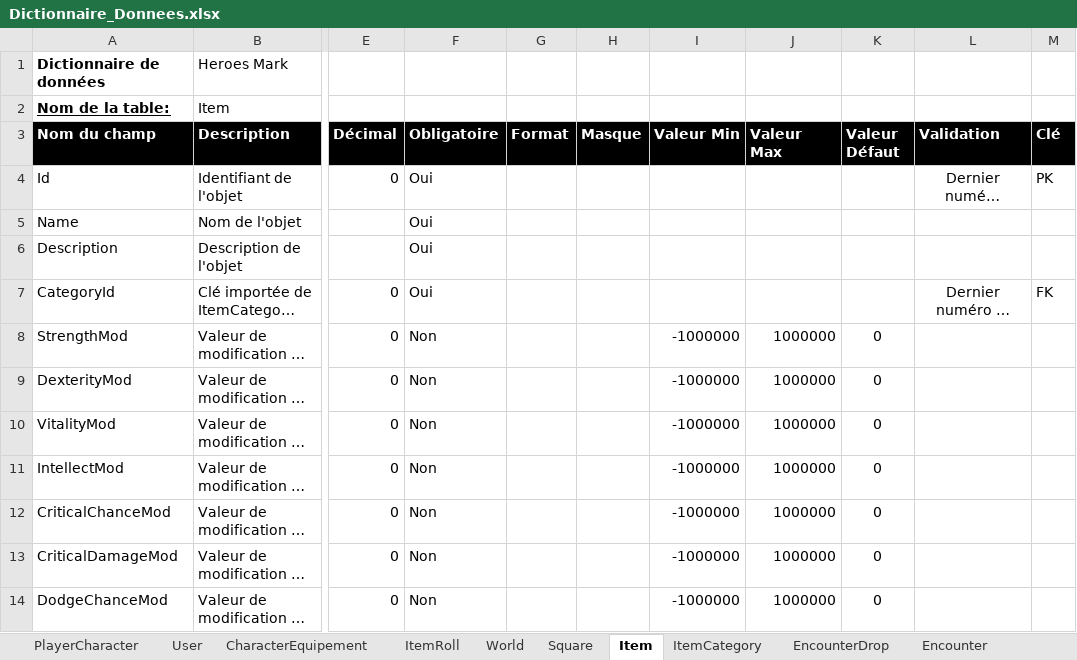
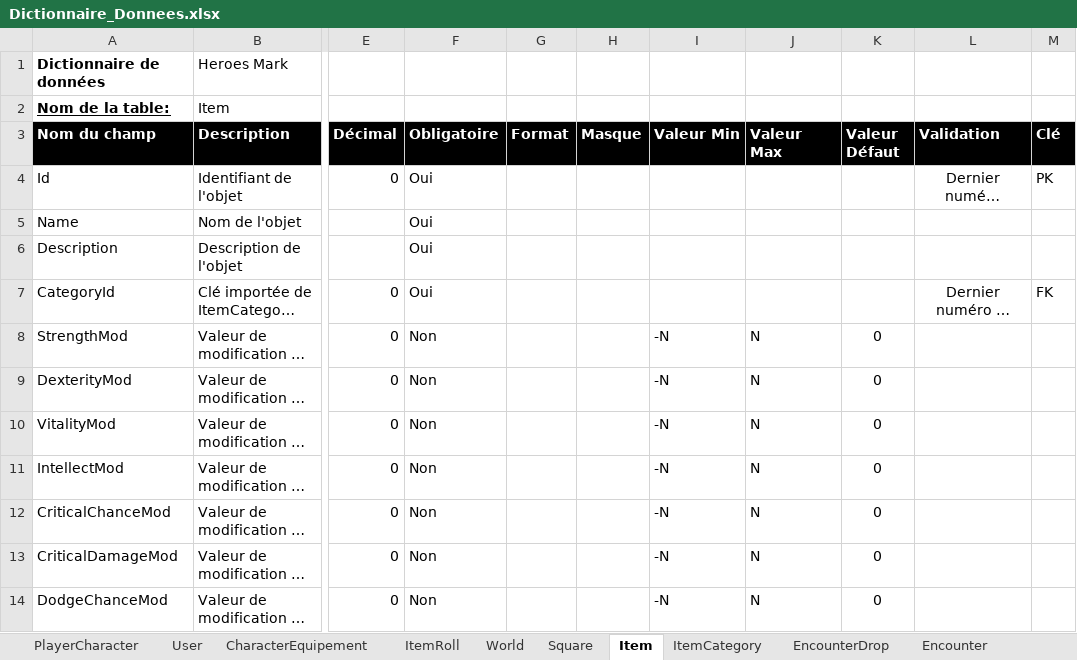
Before and after one commit to FinalHeroes/Analyse, an Excel workbook: Fonctionnelle/Dictionnaire_Donnees.xlsx, sheet Item, drawn as a sheet; only a part is shown, gaps mark what is left out; long unchanged cells end in …; values as stored, in another font and other column widths than the file's, no borders; the diff covers the shown part only; the diff names each change by its address in the sheet, - before the commit and + after, or states it on an @@ line.

```diff
--- a/Fonctionnelle/Dictionnaire_Donnees.xlsx (sheet Item)
+++ b/Fonctionnelle/Dictionnaire_Donnees.xlsx (sheet Item)
-I8:I14 (Valeur Min): -1000000
+I8:I14 (Valeur Min): -N
-J8:J14 (Valeur Max): 1000000
+J8:J14 (Valeur Max): N
```
Also changed, not shown: 3 added rows and 11 edited cells elsewhere in this sheet, sheet Encounter, sheet ItemRoll, other sheet tabs.
